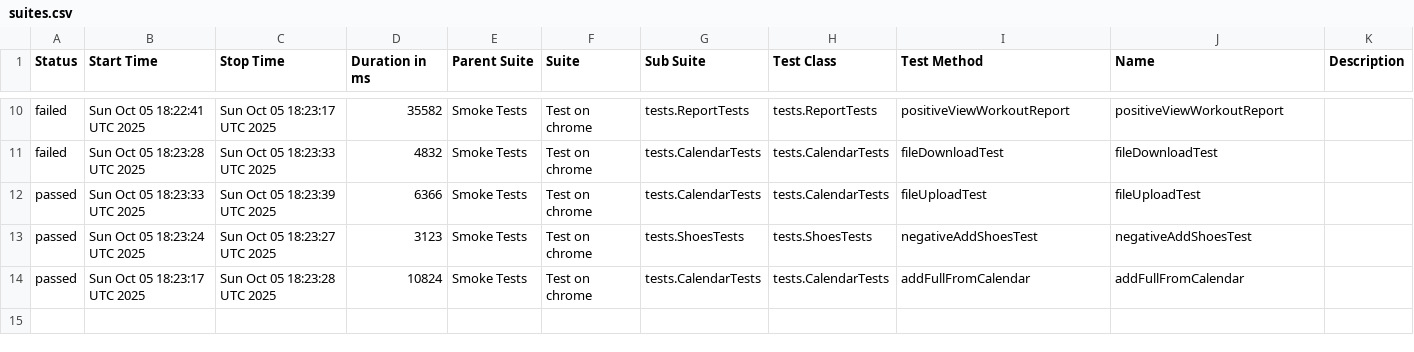
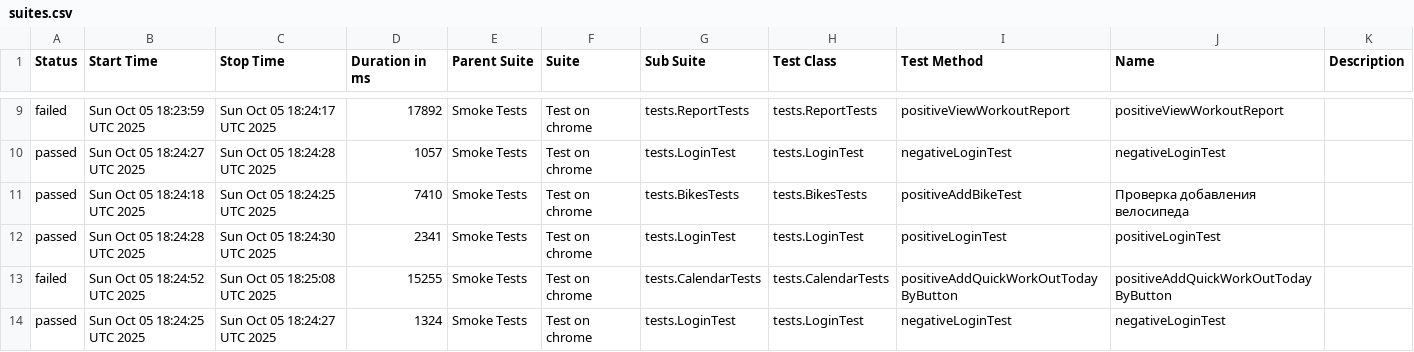
Before and after one commit to Hameny/Diplom, a CSV file: data/suites.csv, drawn as a sheet; only a part is shown, gaps mark what is left out; the diff covers the shown part only.

```diff
--- a/data/suites.csv
+++ b/data/suites.csv
@@ -10,5 +9,6 @@
-"failed","Sun Oct 05 18:22:41 UTC 2025","Sun Oct 05 18:23:17 UTC 2025","35582","Smoke Tests","Test on chrome","tests.ReportTests","tests.ReportTests","positiveViewWorkoutReport","positiveViewWorkoutReport",""
-"failed","Sun Oct 05 18:23:28 UTC 2025","Sun Oct 05 18:23:33 UTC 2025","4832","Smoke Tests","Test on chrome","tests.CalendarTests","tests.CalendarTests","fileDownloadTest","fileDownloadTest",""
-"passed","Sun Oct 05 18:23:33 UTC 2025","Sun Oct 05 18:23:39 UTC 2025","6366","Smoke Tests","Test on chrome","tests.CalendarTests","tests.CalendarTests","fileUploadTest","fileUploadTest",""
-"passed","Sun Oct 05 18:23:24 UTC 2025","Sun Oct 05 18:23:27 UTC 2025","3123","Smoke Tests","Test on chrome","tests.ShoesTests","tests.ShoesTests","negativeAddShoesTest","negativeAddShoesTest",""
-"passed","Sun Oct 05 18:23:17 UTC 2025","Sun Oct 05 18:23:28 UTC 2025","10824","Smoke Tests","Test on chrome","tests.CalendarTests","tests.CalendarTests","addFullFromCalendar","addFullFromCalendar",""
+"failed","Sun Oct 05 18:23:59 UTC 2025","Sun Oct 05 18:24:17 UTC 2025","17892","Smoke Tests","Test on chrome","tests.ReportTests","tests.ReportTests","positiveViewWorkoutReport","positiveViewWorkoutReport",""
+"passed","Sun Oct 05 18:24:27 UTC 2025","Sun Oct 05 18:24:28 UTC 2025","1057","Smoke Tests","Test on chrome","tests.LoginTest","tests.LoginTest","negativeLoginTest","negativeLoginTest",""
+"passed","Sun Oct 05 18:24:18 UTC 2025","Sun Oct 05 18:24:25 UTC 2025","7410","Smoke Tests","Test on chrome","tests.BikesTests","tests.BikesTests","positiveAddBikeTest","Проверка добавления велосипеда",""
+"passed","Sun Oct 05 18:24:28 UTC 2025","Sun Oct 05 18:24:30 UTC 2025","2341","Smoke Tests","Test on chrome","tests.LoginTest","tests.LoginTest","positiveLoginTest","positiveLoginTest",""
+"failed","Sun Oct 05 18:24:52 UTC 2025","Sun Oct 05 18:25:08 UTC 2025","15255","Smoke Tests","Test on chrome","tests.CalendarTests","tests.CalendarTests","positiveAddQuickWorkOutTodayByButton","positiveAddQuickWorkOutTodayByButton",""
+"passed","Sun Oct 05 18:24:25 UTC 2025","Sun Oct 05 18:24:27 UTC 2025","1324","Smoke Tests","Test on chrome","tests.LoginTest","tests.LoginTest","negativeLoginTest","negativeLoginTest",""
```
Also changed, not shown: 1 added row, 2 removed rows and 28 edited cells elsewhere in this file, 39 other files.
